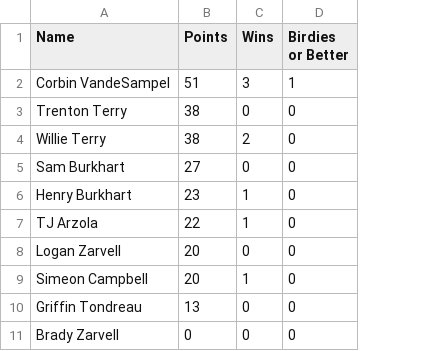
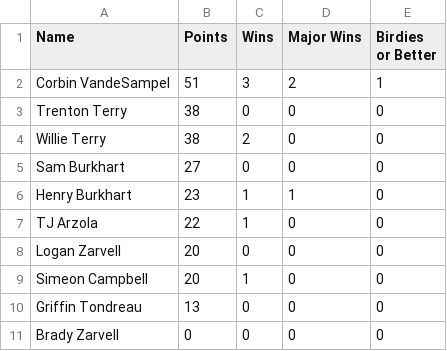
Before and after one commit to debugburkhart/seis-tour, a CSV file: csvs/SeisTourStats - 2023 Season Totals.csv, drawn as a sheet; the diff names each change by its address in the sheet, - before the commit and + after, or states it on an @@ line.

```diff
--- a/csvs/SeisTourStats - 2023 Season Totals.csv
+++ b/csvs/SeisTourStats - 2023 Season Totals.csv
+column D (Major Wins), rows 2-11: 2 | 0 | 0 | 0 | 1 | 0 | 0 | 0 | 0 | 0
```
Also changed, not shown: csvs/SeisTourStats - 2024 Season Totals.csv, csvs/SeisTourStats - AllTimeStats.csv.
